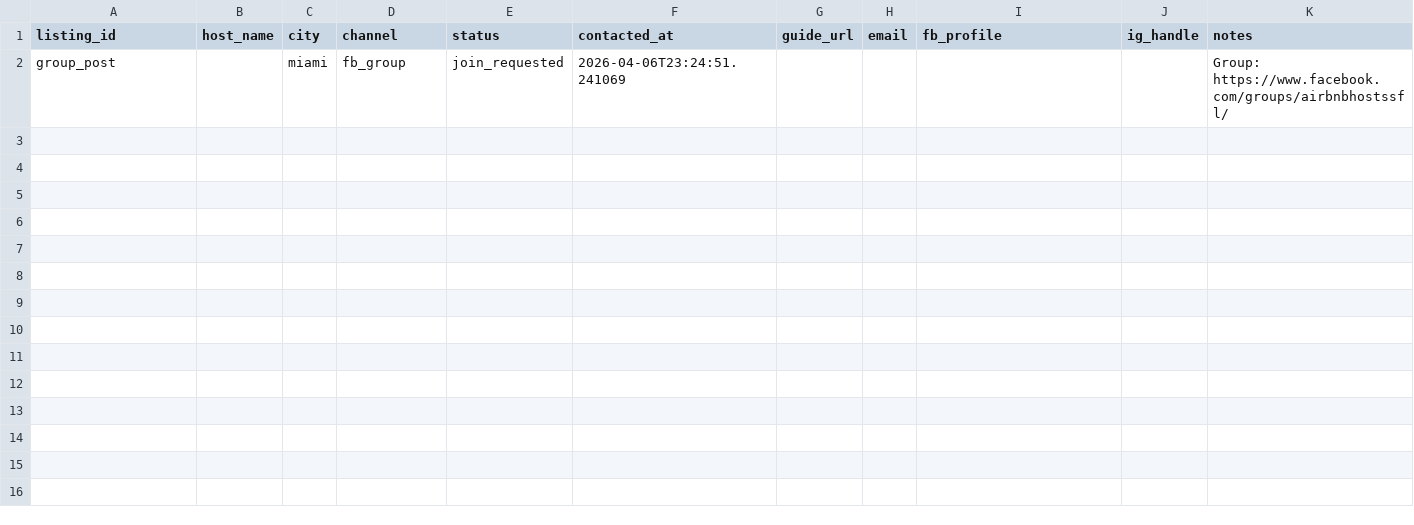
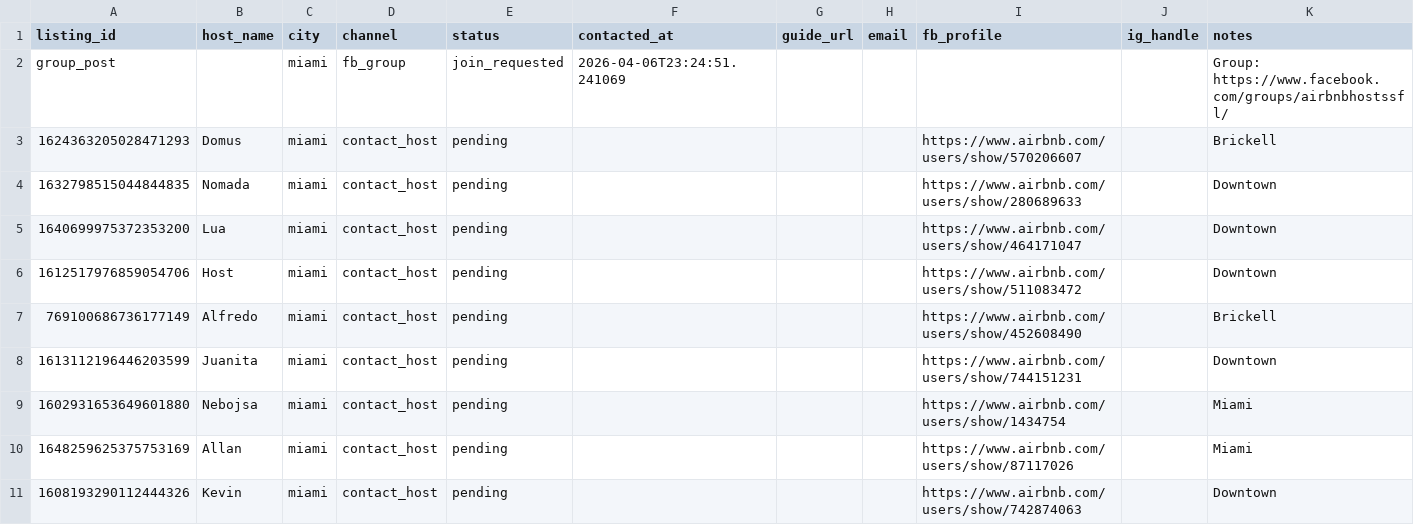
Before and after one commit to umurtuner/hostguide, a CSV file: outreach_crm/miami_contacts.csv, drawn as a sheet; only a part is shown; the diff covers the shown part only.

Commit message:
Stage 8-city outreach queues + Miami contact updates
- Adds queue_*.md/.jsonl + per-city contacts CSVs for bogota, destin,
  dublin, lisbon, madrid, medellin, orlando, tampa (300+ ready-to-send
  Contact Host messages, Apr-12 generation, older "totally free" copy).
- Updates miami_contacts.csv with the 18 Apr-21 leads using the stronger
  "first guide is on me" template.
- Adds scripts/build_outreach_queue.py and tasks/airbnb_forum_threads.md
  (8 forum-thread drafts + 4-week cadence).
- Ignores .claude-flow/ runtime data.

```diff
--- a/outreach_crm/miami_contacts.csv
+++ b/outreach_crm/miami_contacts.csv
@@ -2 +2,10 @@ listing_id,host_name,city,channel,status,contacted_at,guide_url,email,fb_profile
 group_post,,miami,fb_group,join_requested,2026-04-06T23:24:51.241069,,,,,Group: https://www.facebook.com/groups/airbnbhostssfl/
+1624363205028471293,Domus,miami,contact_host,pending,,,,https://www.airbnb.com/users/show/570206607,,Brickell
+1632798515044844835,Nomada,miami,contact_host,pending,,,,https://www.airbnb.com/users/show/280689633,,Downtown
+1640699975372353200,Lua,miami,contact_host,pending,,,,https://www.airbnb.com/users/show/464171047,,Downtown
+1612517976859054706,Host,miami,contact_host,pending,,,,https://www.airbnb.com/users/show/511083472,,Downtown
+769100686736177149,Alfredo,miami,contact_host,pending,,,,https://www.airbnb.com/users/show/452608490,,Brickell
+1613112196446203599,Juanita,miami,contact_host,pending,,,,https://www.airbnb.com/users/show/744151231,,Downtown
+1602931653649601880,Nebojsa,miami,contact_host,pending,,,,https://www.airbnb.com/users/show/1434754,,Miami
+1648259625375753169,Allan,miami,contact_host,pending,,,,https://www.airbnb.com/users/show/87117026,,Miami
+1608193290112444326,Kevin,miami,contact_host,pending,,,,https://www.airbnb.com/users/show/742874063,,Downtown
```
Also changed, not shown: 9 added rows elsewhere in this file, 28 other files.
